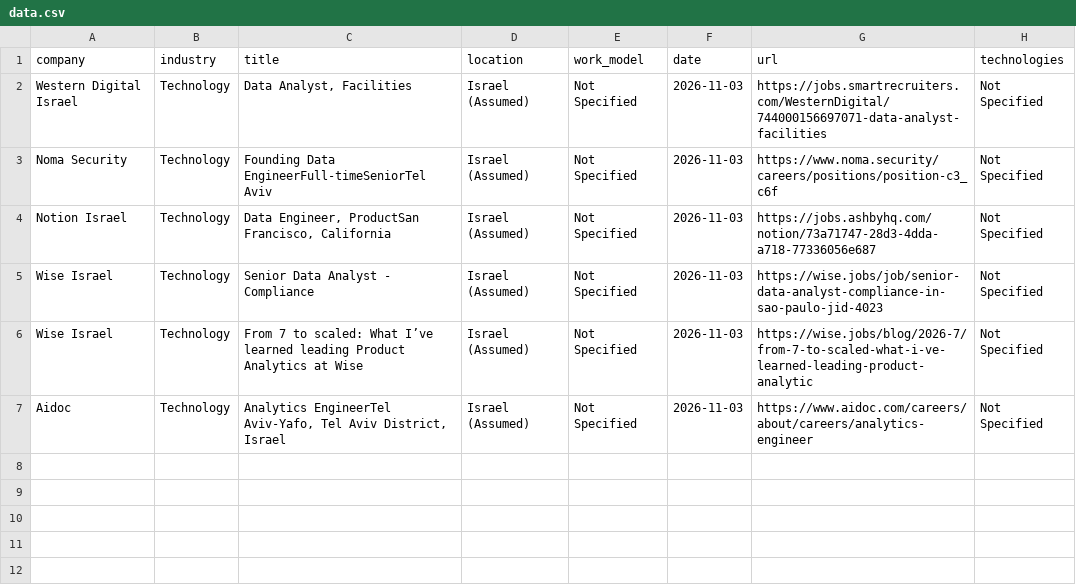
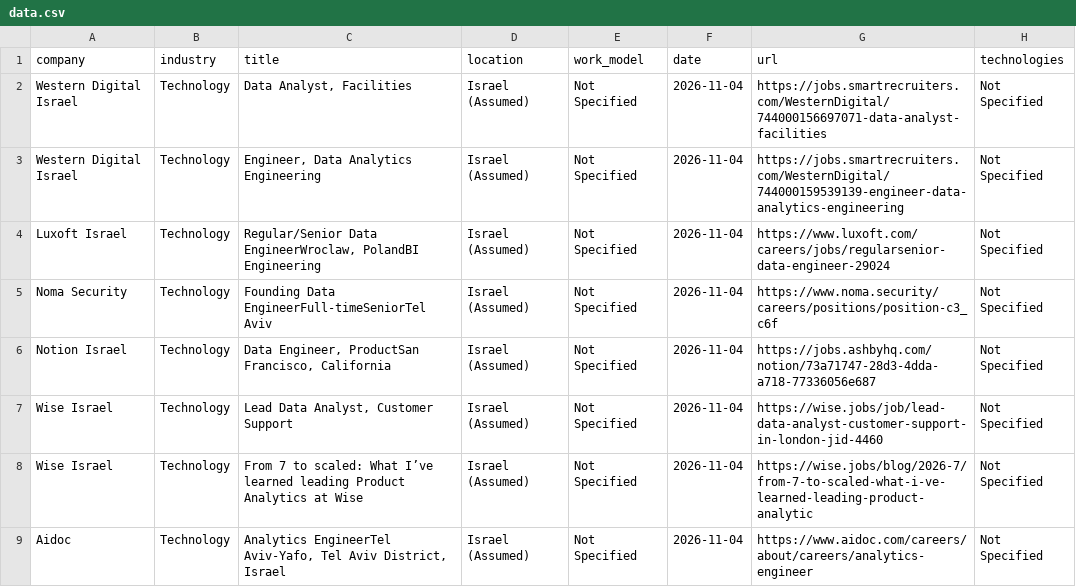
Before and after one commit to SKleeblatt/Kleeblatt-job-board, a CSV file: jobs/data.csv, drawn as a sheet.

```diff
--- a/jobs/data.csv
+++ b/jobs/data.csv
@@ -1,7 +1,9 @@
 company,industry,title,location,work_model,date,url,technologies
-Western Digital Israel,Technology,"Data Analyst, Facilities",Israel (Assumed),Not Specified,2026-11-03,https://jobs.smartrecruiters.com/WesternDigital/744000156697071-data-analyst-facilities,Not Specified
-Noma Security,Technology,Founding Data EngineerFull-timeSeniorTel Aviv,Israel (Assumed),Not Specified,2026-11-03,https://www.noma.security/careers/positions/position-c3_c6f,Not Specified
-Notion Israel,Technology,"Data Engineer, ProductSan Francisco, California",Israel (Assumed),Not Specified,2026-11-03,https://jobs.ashbyhq.com/notion/73a71747-28d3-4dda-a718-77336056e687,Not Specified
-Wise Israel,Technology,Senior Data Analyst - Compliance,Israel (Assumed),Not Specified,2026-11-03,https://wise.jobs/job/senior-data-analyst-compliance-in-sao-paulo-jid-4023,Not Specified
-Wise Israel,Technology,From 7 to scaled: What I’ve learned leading Product Analytics at Wise,Israel (Assumed),Not Specified,2026-11-03,https://wise.jobs/blog/2026-7/from-7-to-scaled-what-i-ve-learned-leading-product-analytic,Not Specified
-Aidoc,Technology,"Analytics EngineerTel Aviv-Yafo, Tel Aviv District, Israel",Israel (Assumed),Not Specified,2026-11-03,https://www.aidoc.com/careers/about/careers/analytics-engineer,Not Specified
+Western Digital Israel,Technology,"Data Analyst, Facilities",Israel (Assumed),Not Specified,2026-11-04,https://jobs.smartrecruiters.com/WesternDigital/744000156697071-data-analyst-facilities,Not Specified
+Western Digital Israel,Technology,"Engineer, Data Analytics Engineering",Israel (Assumed),Not Specified,2026-11-04,https://jobs.smartrecruiters.com/WesternDigital/744000159539139-engineer-data-analytics-engineering,Not Specified
+Luxoft Israel,Technology,"Regular/Senior Data EngineerWroclaw, PolandBI Engineering",Israel (Assumed),Not Specified,2026-11-04,https://www.luxoft.com/careers/jobs/regularsenior-data-engineer-29024,Not Specified
+Noma Security,Technology,Founding Data EngineerFull-timeSeniorTel Aviv,Israel (Assumed),Not Specified,2026-11-04,https://www.noma.security/careers/positions/position-c3_c6f,Not Specified
+Notion Israel,Technology,"Data Engineer, ProductSan Francisco, California",Israel (Assumed),Not Specified,2026-11-04,https://jobs.ashbyhq.com/notion/73a71747-28d3-4dda-a718-77336056e687,Not Specified
+Wise Israel,Technology,"Lead Data Analyst, Customer Support",Israel (Assumed),Not Specified,2026-11-04,https://wise.jobs/job/lead-data-analyst-customer-support-in-london-jid-4460,Not Specified
+Wise Israel,Technology,From 7 to scaled: What I’ve learned leading Product Analytics at Wise,Israel (Assumed),Not Specified,2026-11-04,https://wise.jobs/blog/2026-7/from-7-to-scaled-what-i-ve-learned-leading-product-analytic,Not Specified
+Aidoc,Technology,"Analytics EngineerTel Aviv-Yafo, Tel Aviv District, Israel",Israel (Assumed),Not Specified,2026-11-04,https://www.aidoc.com/careers/about/careers/analytics-engineer,Not Specified
```
Also changed, not shown: jobs/Executive_R&D.csv, jobs/marketing.csv, 15 other files.
